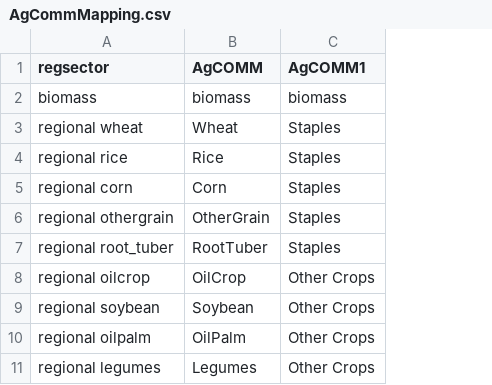
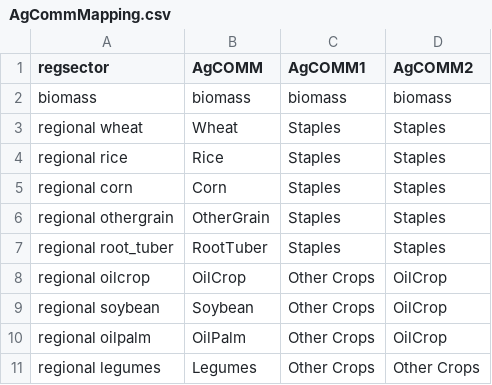
Before and after one commit to realxinzhao/paper-nfood2024-AgLaborEvolution-DisplayItems, a CSV file: data/maps/AgCommMapping.csv, drawn as a sheet; only a part is shown; the diff names each change by its address in the sheet, - before the commit and + after, or states it on an @@ line.

```diff
--- a/data/maps/AgCommMapping.csv
+++ b/data/maps/AgCommMapping.csv
+column D (AgCOMM2), rows 2-11: biomass | Staples | Staples | Staples | Staples | Staples | OilCrop | OilCrop | OilCrop | Other Crops
```
Also changed, not shown: 4 other files.
